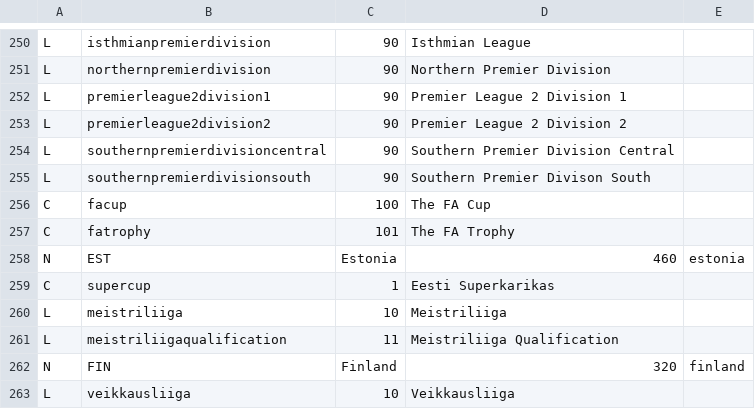
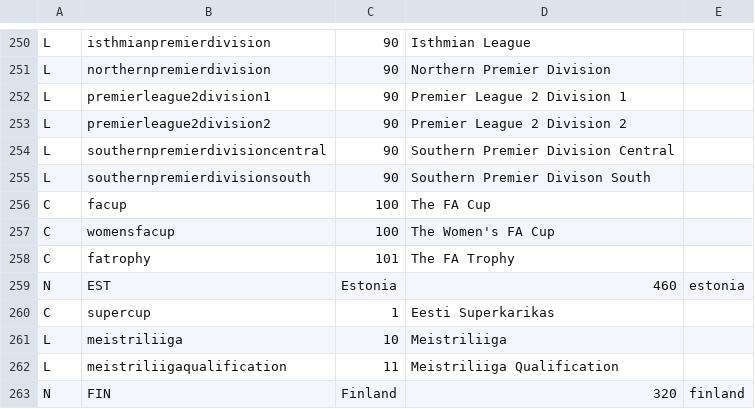
Before and after one commit to tshamilton/fitba, a CSV file: config/comps.csv, drawn as a sheet; only a part is shown, gaps mark what is left out; the shorter side is filled out with more unchanged rows.

Commit message:
Update comps.csv

```diff
--- a/config/comps.csv
+++ b/config/comps.csv
@@ -256,2 +256,3 @@ L,southernpremierdivisionsouth,90,Southern Premier Divison South,
 C,facup,100,The FA Cup,
+C,womensfacup,100,The Women's FA Cup,
 C,fatrophy,101,The FA Trophy,
```
